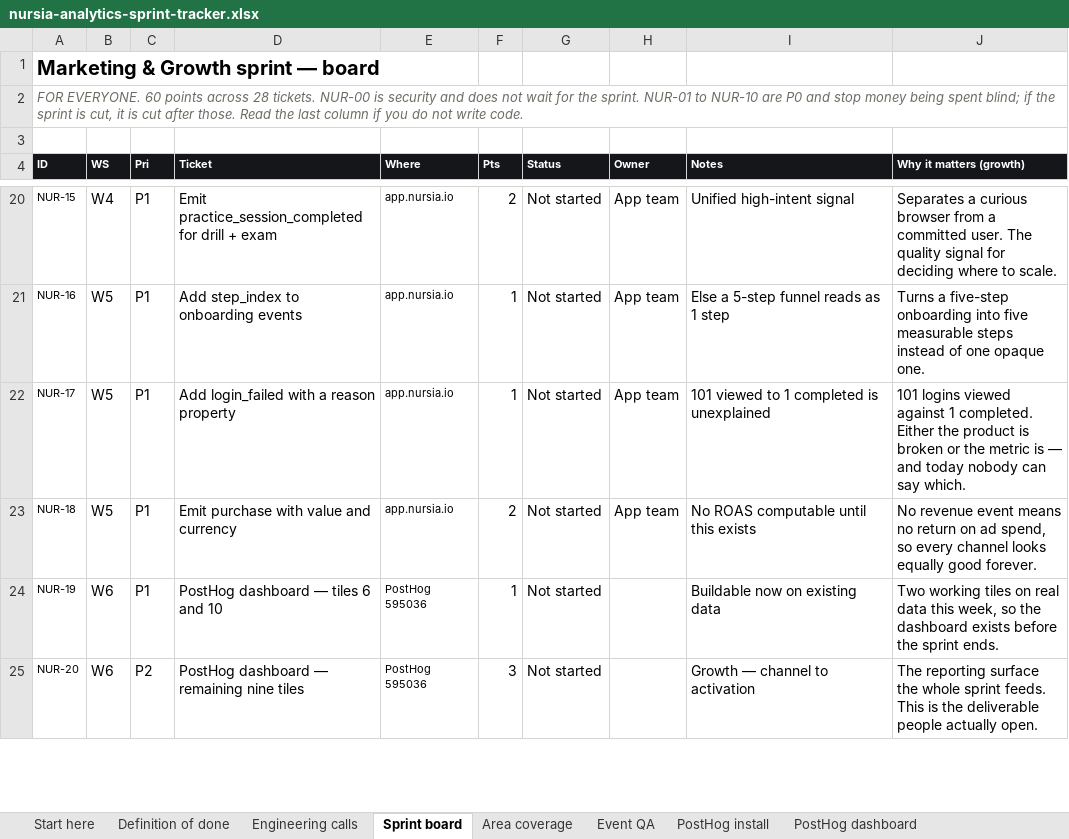
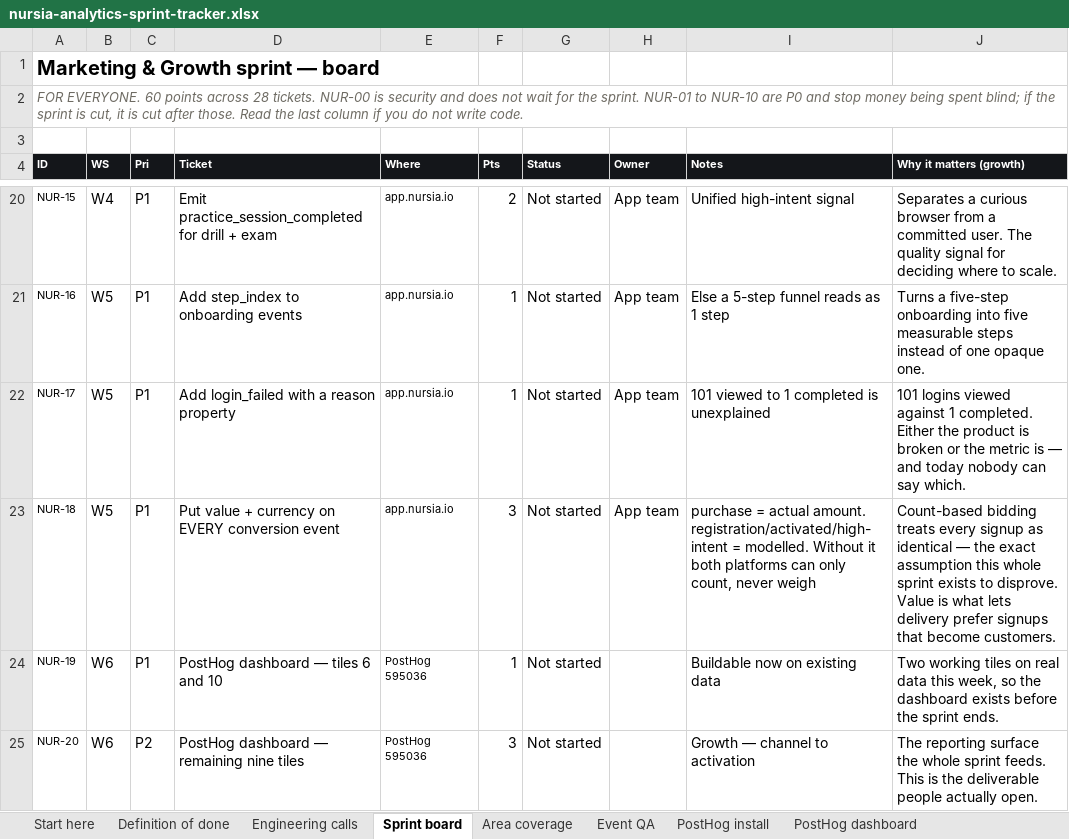
Before and after one commit to GritLabsAI/nursia-website, an Excel workbook: internal/doc/nursia-analytics-sprint-tracker.xlsx, sheet Sprint board, drawn as a sheet; only a part is shown, gaps mark what is left out; values as stored, in another font and other column widths than the file's, no borders; conditional formats not drawn; the diff names each change by its address in the sheet, - before the commit and + after, or states it on an @@ line.

```diff
--- a/internal/doc/nursia-analytics-sprint-tracker.xlsx (sheet Sprint board)
+++ b/internal/doc/nursia-analytics-sprint-tracker.xlsx (sheet Sprint board)
-D23 (Ticket): Emit purchase with value and currency
+D23 (Ticket): Put value + currency on EVERY conversion event
-F23 (Pts): 2
+F23 (Pts): 3
-I23 (Notes): No ROAS computable until this exists
+I23 (Notes): purchase = actual amount. registration/activated/high-intent = modelled. Without it both platforms can only count, never weigh
-J23 (Why it matters (growth)): No revenue event means no return on ad spend, so every channel looks equally good forever.
+J23 (Why it matters (growth)): Count-based bidding treats every signup as identical — the exact assumption this whole sprint exists to disprove. Value is what lets delivery prefer signups that become customers.
```
Also changed, not shown: sheet App contract, 2 other files.
